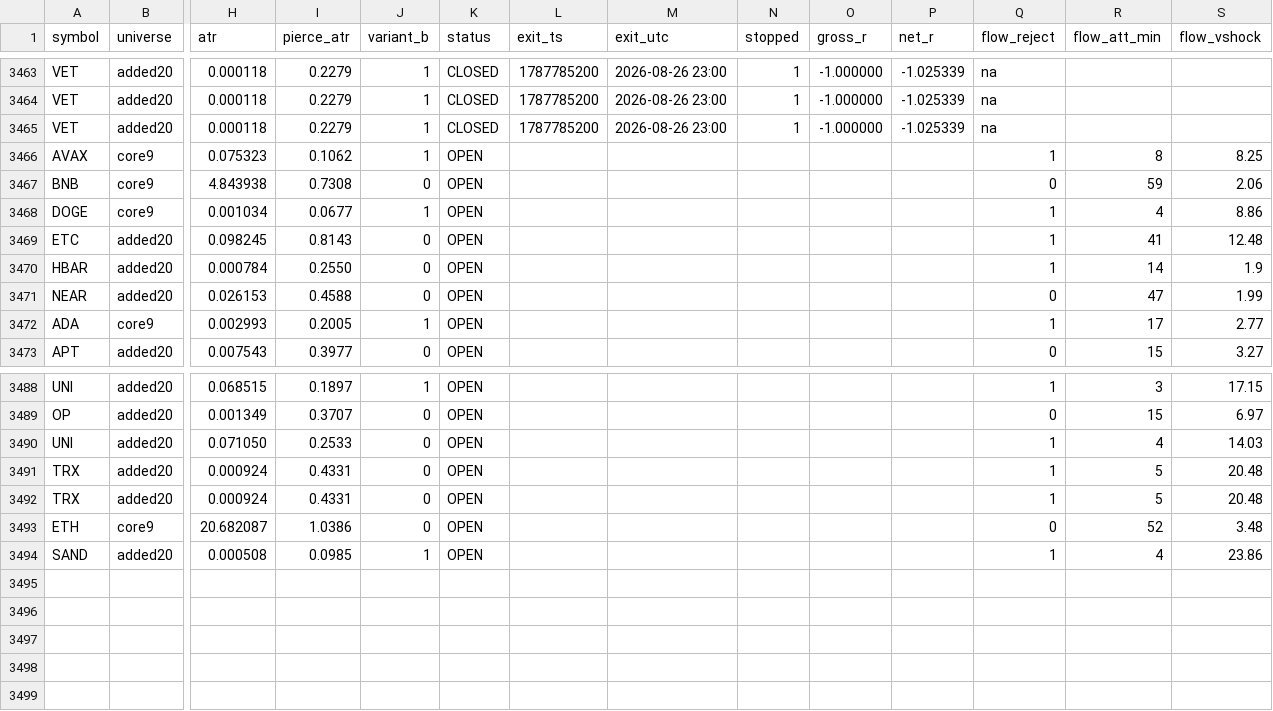
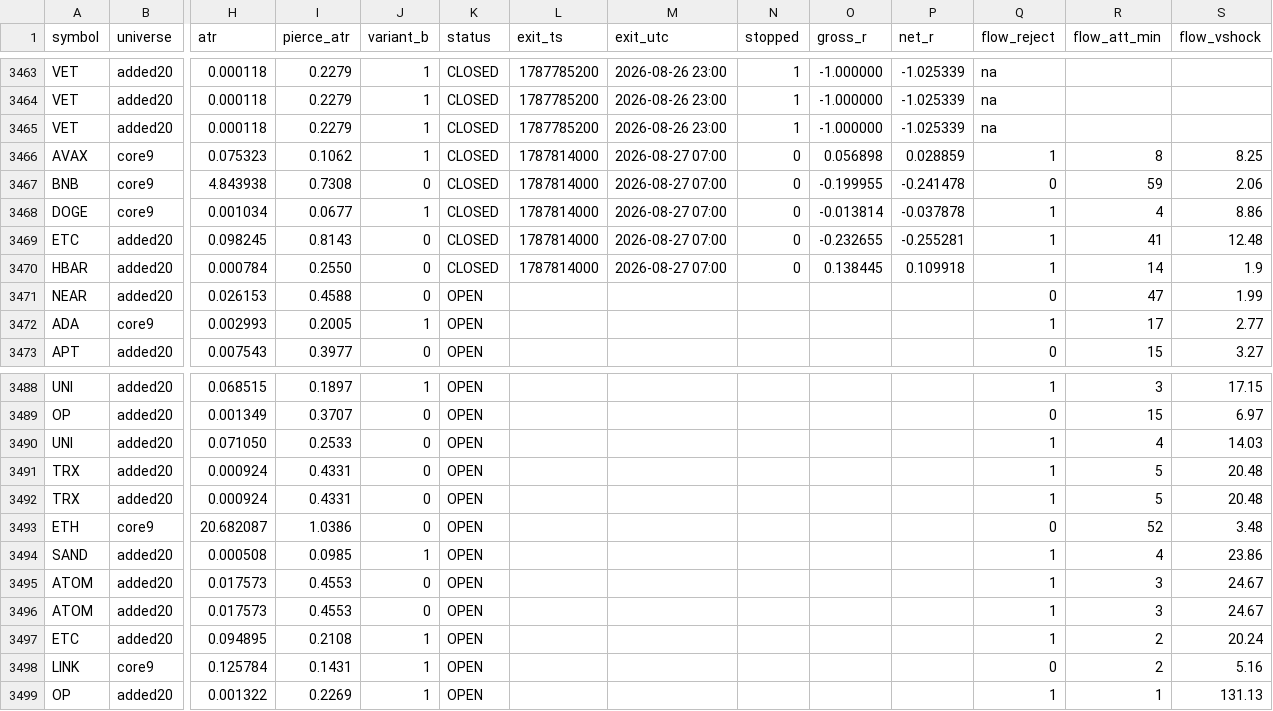
Before and after one commit to rfobelieve-crypto/rfobot, a CSV file: research/results/sweep_shadow_log.csv, drawn as a sheet; only a part is shown, gaps mark what is left out; rows hold the shown columns only; the diff names each change by its address in the sheet, - before the commit and + after, or states it on an @@ line.

```diff
--- a/research/results/sweep_shadow_log.csv
+++ b/research/results/sweep_shadow_log.csv
-K3466:K3470 (status): OPEN
+K3466:K3470 (status): CLOSED
-L3466:L3470 (exit_ts): (empty)
+L3466:L3470 (exit_ts): 1787814000
-M3466:M3470 (exit_utc): (empty)
+M3466:M3470 (exit_utc): 2026-08-27 07:00
-N3466:N3470 (stopped): (empty)
+N3466:N3470 (stopped): 0
-O3466 (gross_r): (empty)
+O3466 (gross_r): 0.056898
-P3466 (net_r): (empty)
+P3466 (net_r): 0.028859
-O3467 (gross_r): (empty)
+O3467 (gross_r): -0.199955
-P3467 (net_r): (empty)
+P3467 (net_r): -0.241478
-O3468 (gross_r): (empty)
+O3468 (gross_r): -0.013814
-P3468 (net_r): (empty)
+P3468 (net_r): -0.037878
-O3469 (gross_r): (empty)
+O3469 (gross_r): -0.232655
-P3469 (net_r): (empty)
+P3469 (net_r): -0.255281
-O3470 (gross_r): (empty)
+O3470 (gross_r): 0.138445
-P3470 (net_r): (empty)
+P3470 (net_r): 0.109918
+row 3495: ATOM | added20 | 0.017573 | 0.4553 | 0 | OPEN |  |  |  |  |  | 1 | 3 | 24.67
+row 3496: ATOM | added20 | 0.017573 | 0.4553 | 0 | OPEN |  |  |  |  |  | 1 | 3 | 24.67
+row 3497: ETC | added20 | 0.094895 | 0.2108 | 1 | OPEN |  |  |  |  |  | 1 | 2 | 20.24
+row 3498: LINK | core9 | 0.125784 | 0.1431 | 1 | OPEN |  |  |  |  |  | 0 | 2 | 5.16
+row 3499: OP | added20 | 0.001322 | 0.2269 | 1 | OPEN |  |  |  |  |  | 1 | 1 | 131.13
```
Also changed, not shown: 2 other files.
